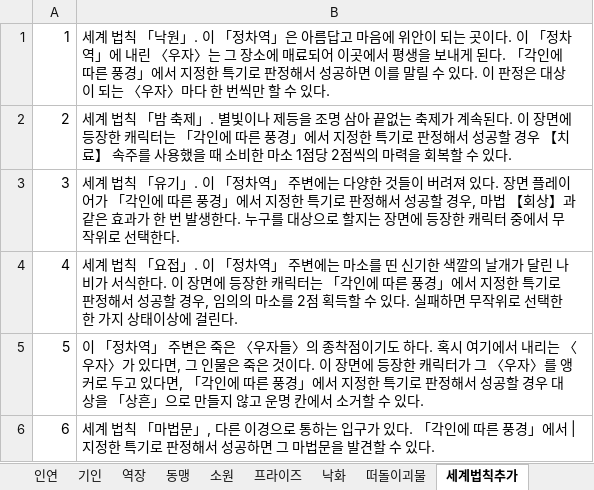
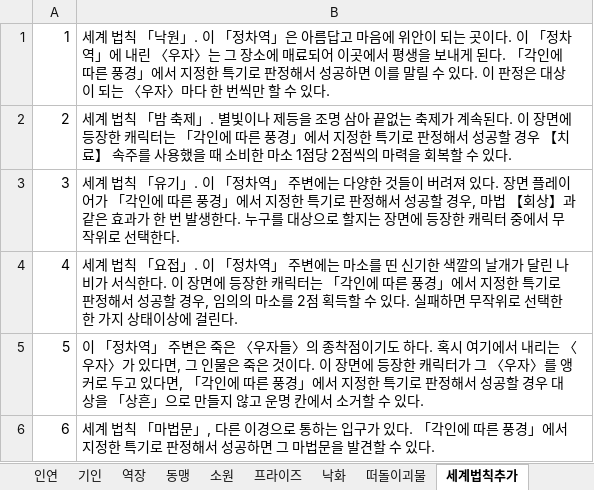
Before and after one commit to v10l3794rd3n/trpgbot, an Excel workbook: MGLG/table.xlsx, sheet 세계법칙추가, drawn as a sheet; values as stored, in another font and other column widths than the file's, no borders; the diff names each change by its address in the sheet, - before the commit and + after, or states it on an @@ line.

```diff
--- a/MGLG/table.xlsx (sheet 세계법칙추가)
+++ b/MGLG/table.xlsx (sheet 세계법칙추가)
-B6: …」에서 |지정한…
+B6: …」에서 지정한…
```
Also changed, not shown: sheet 로쿠분기시.
